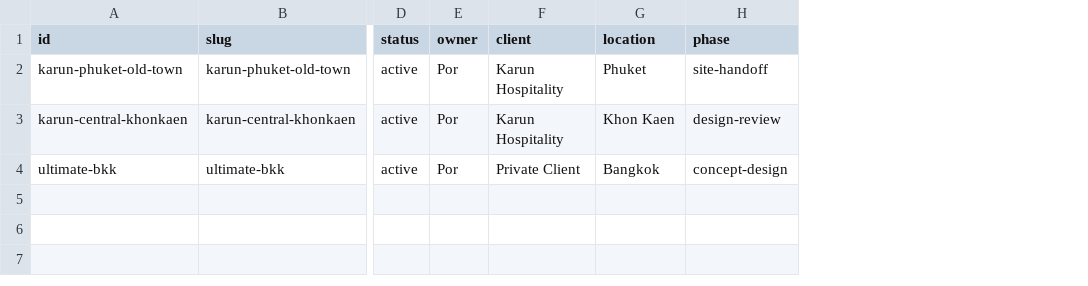
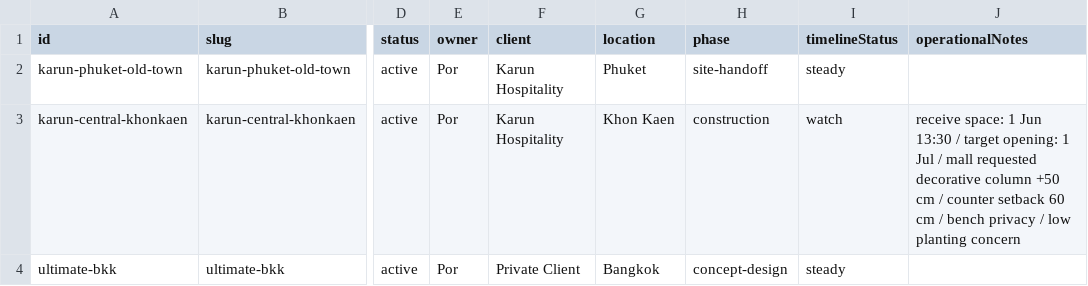
Before and after one commit to phorrtananchai-debug/beblank-core-os, a CSV file: docs/google-sheet/templates/StudioProjects.csv, drawn as a sheet; only a part is shown, gaps mark what is left out; the diff names each change by its address in the sheet, - before the commit and + after, or states it on an @@ line.

```diff
--- a/docs/google-sheet/templates/StudioProjects.csv
+++ b/docs/google-sheet/templates/StudioProjects.csv
+column I (timelineStatus), rows 2-4: steady | watch | steady
+column J (operationalNotes), row 3: receive space: 1 Jun 13:30 / target opening: 1 Jul / mall requested decorative column +50 cm / counter setback 60 cm / bench privacy / low planting concern
-H3 (phase): design-review
+H3 (phase): construction
```
Also changed, not shown: docs/google-sheet/templates/Holdings.csv, 29 other files.
